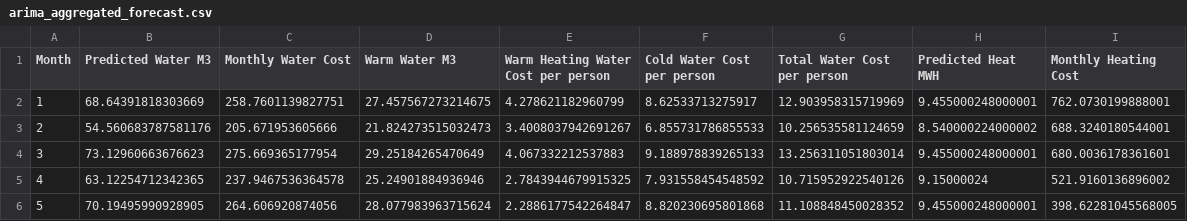
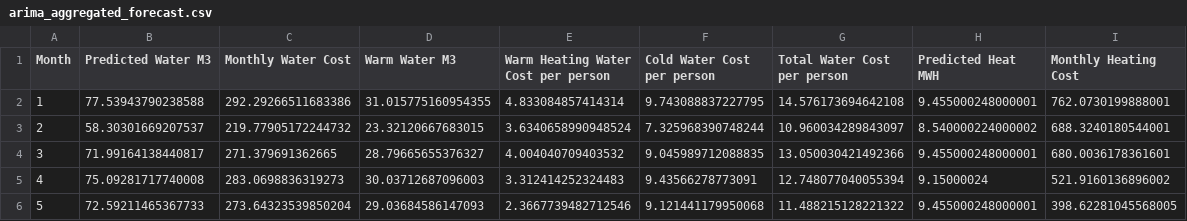
Before and after one commit to vvarimosap/nk911waterheatanalysis, a CSV file: arima_aggregated_forecast.csv, drawn as a sheet; only a part is shown; the diff covers the shown part only.

```diff
--- a/arima_aggregated_forecast.csv
+++ b/arima_aggregated_forecast.csv
@@ -1,6 +1,6 @@
 Month,Predicted Water M3,Monthly Water Cost,Warm Water M3,Warm Heating Water Cost per person,Cold Water Cost per person,Total Water Cost per person,Predicted Heat MWH,Monthly Heating Cost
-1,68.64391818303669,258.7601139827751,27.457567273214675,4.278621182960799,8.62533713275917,12.903958315719969,9.455000248000001,762.0730199888001
-2,54.560683787581176,205.671953605666,21.824273515032473,3.4008037942691267,6.855731786855533,10.256535581124659,8.540000224000002,688.3240180544001
-3,73.12960663676623,275.669365177954,29.25184265470649,4.067332212537883,9.188978839265133,13.256311051803014,9.455000248000001,680.0036178361601
-4,63.12254712342365,237.9467536364578,25.24901884936946,2.7843944679915325,7.931558454548592,10.715952922540126,9.15000024,521.9160136896002
-5,70.19495990928905,264.606920874056,28.077983963715624,2.2886177542264847,8.820230695801868,11.108848450028352,9.455000248000001,398.62281045568005
+1,77.53943790238588,292.29266511683386,31.015775160954355,4.833084857414314,9.743088837227795,14.576173694642108,9.455000248000001,762.0730199888001
+2,58.30301669207537,219.77905172244732,23.32120667683015,3.6340658990948524,7.325968390748244,10.960034289843097,8.540000224000002,688.3240180544001
+3,71.99164138440817,271.379691362665,28.79665655376327,4.004040709403532,9.045989712088835,13.050030421492366,9.455000248000001,680.0036178361601
+4,75.09281717740008,283.0698836319273,30.03712687096003,3.312414252324483,9.43566278773091,12.748077040055394,9.15000024,521.9160136896002
+5,72.59211465367733,273.64323539850204,29.03684586147093,2.3667739482712546,9.121441179950068,11.488215128221322,9.455000248000001,398.62281045568005
```
Also changed, not shown: 42 edited cells elsewhere in this file, arima_forecast.csv, vesisahko_feb_aug.csv, 11 other files.
